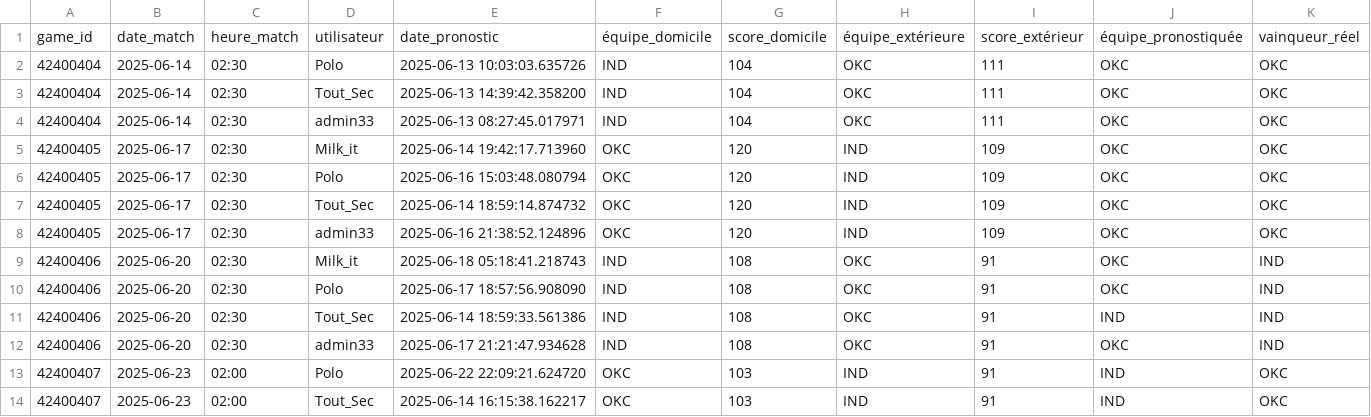
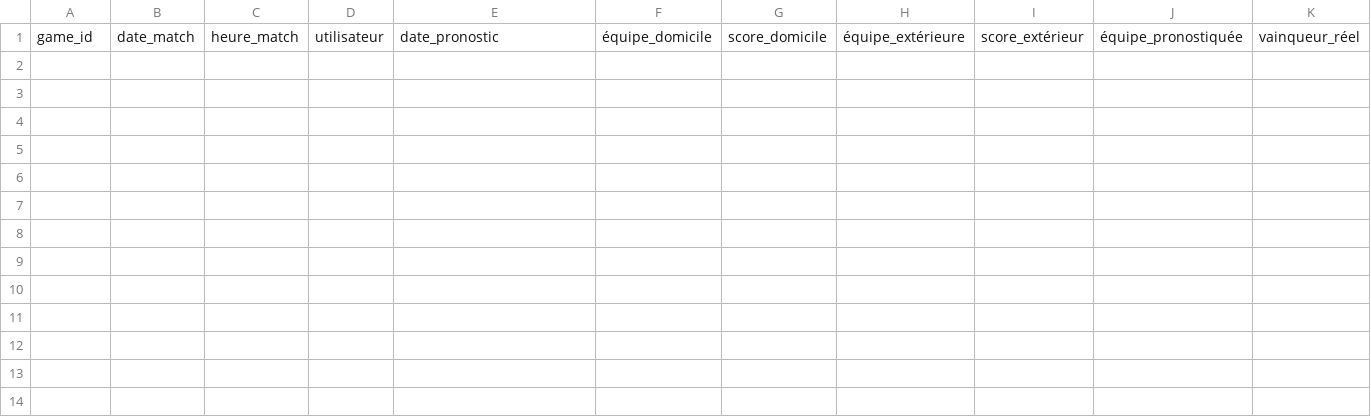
Before and after one commit to jpvt-data/nba-project, a CSV file: data/processed/pronostics_eval.csv, drawn as a sheet; only a part is shown; rows hold the shown columns only; the diff names each change by its address in the sheet, - before the commit and + after, or states it on an @@ line.

```diff
--- a/data/processed/pronostics_eval.csv
+++ b/data/processed/pronostics_eval.csv
-row 2: 42400404 | 2025-06-14 | 02:30 | Polo | 2025-06-13 10:03:03.635726 | IND | 104 | OKC | 111 | OKC | OKC
-row 3: 42400404 | 2025-06-14 | 02:30 | Tout_Sec | 2025-06-13 14:39:42.358200 | IND | 104 | OKC | 111 | OKC | OKC
-row 4: 42400404 | 2025-06-14 | 02:30 | admin33 | 2025-06-13 08:27:45.017971 | IND | 104 | OKC | 111 | OKC | OKC
-row 5: 42400405 | 2025-06-17 | 02:30 | Milk_it | 2025-06-14 19:42:17.713960 | OKC | 120 | IND | 109 | OKC | OKC
-row 6: 42400405 | 2025-06-17 | 02:30 | Polo | 2025-06-16 15:03:48.080794 | OKC | 120 | IND | 109 | OKC | OKC
-row 7: 42400405 | 2025-06-17 | 02:30 | Tout_Sec | 2025-06-14 18:59:14.874732 | OKC | 120 | IND | 109 | OKC | OKC
-row 8: 42400405 | 2025-06-17 | 02:30 | admin33 | 2025-06-16 21:38:52.124896 | OKC | 120 | IND | 109 | OKC | OKC
-row 9: 42400406 | 2025-06-20 | 02:30 | Milk_it | 2025-06-18 05:18:41.218743 | IND | 108 | OKC | 91 | OKC | IND
-row 10: 42400406 | 2025-06-20 | 02:30 | Polo | 2025-06-17 18:57:56.908090 | IND | 108 | OKC | 91 | OKC | IND
-row 11: 42400406 | 2025-06-20 | 02:30 | Tout_Sec | 2025-06-14 18:59:33.561386 | IND | 108 | OKC | 91 | IND | IND
-row 12: 42400406 | 2025-06-20 | 02:30 | admin33 | 2025-06-17 21:21:47.934628 | IND | 108 | OKC | 91 | OKC | IND
-row 13: 42400407 | 2025-06-23 | 02:00 | Polo | 2025-06-22 22:09:21.624720 | OKC | 103 | IND | 91 | IND | OKC
-row 14: 42400407 | 2025-06-23 | 02:00 | Tout_Sec | 2025-06-14 16:15:38.162217 | OKC | 103 | IND | 91 | IND | OKC
```
Also changed, not shown: 5 other files.
